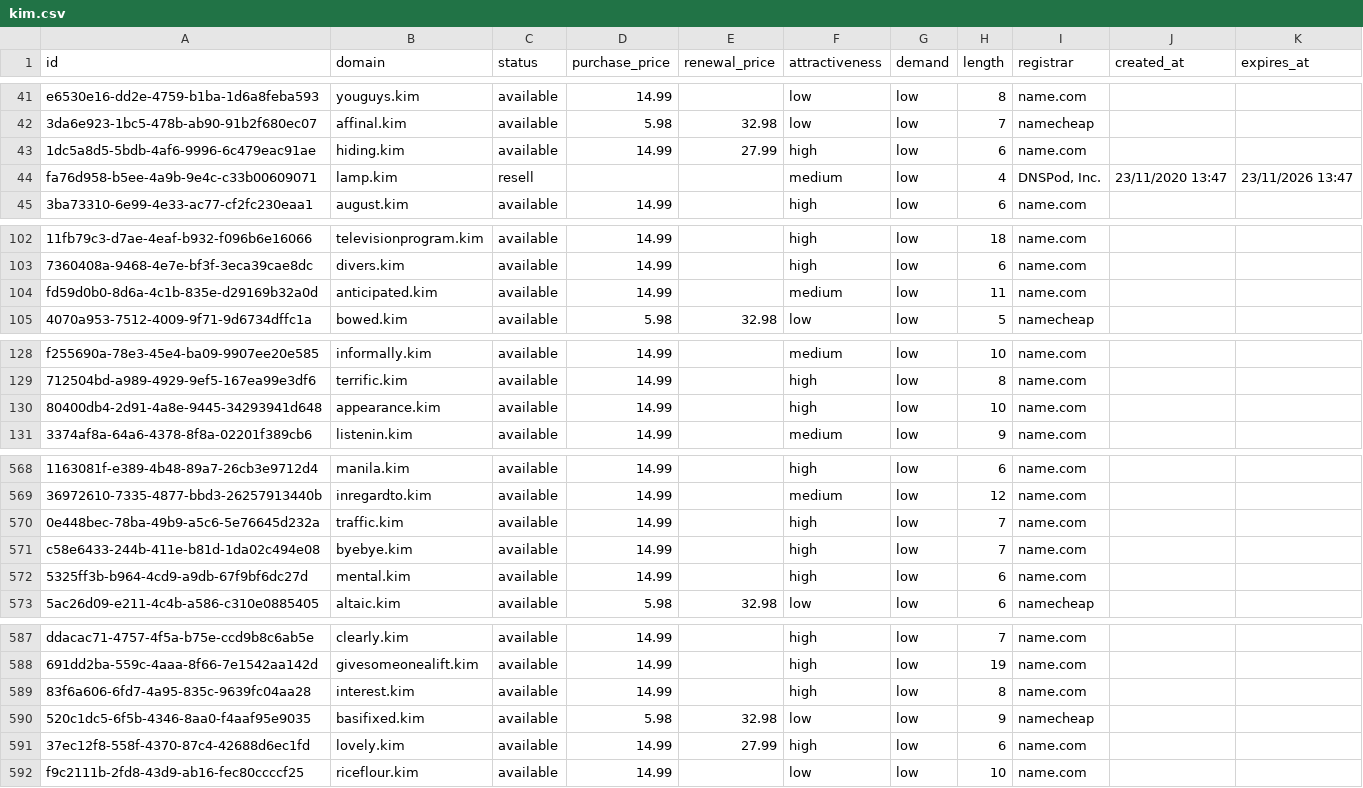
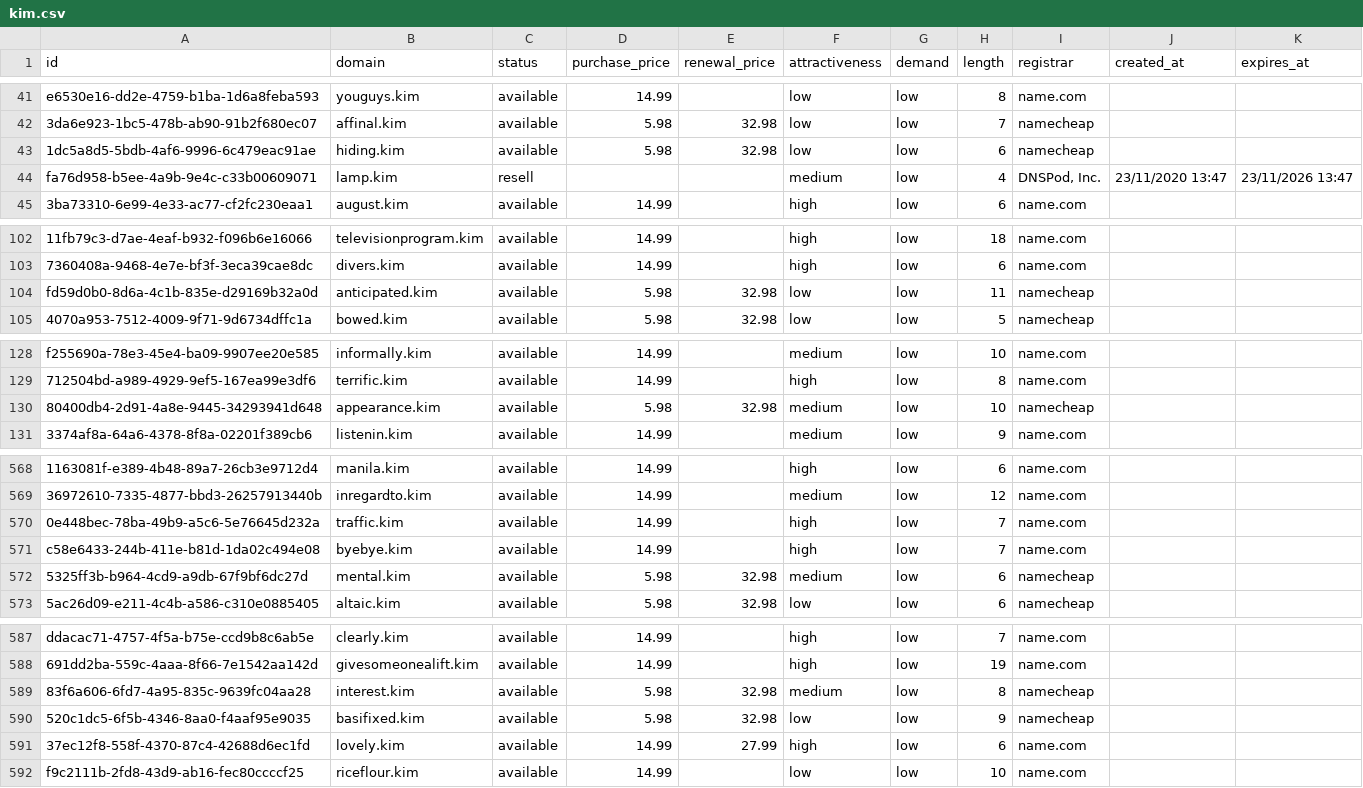
Before and after one commit to UniqueDomains/kim-oneword-domains, a CSV file: kim.csv, drawn as a sheet; only a part is shown, gaps mark what is left out; the diff covers the shown part only; the diff names each change by its address in the sheet, - before the commit and + after, or states it on an @@ line.

Commit message:
Domains update

```diff
--- a/kim.csv
+++ b/kim.csv
-D43 (purchase_price): 14.99
+D43 (purchase_price): 5.98
-E43 (renewal_price): 27.99
+E43 (renewal_price): 32.98
-F43 (attractiveness): high
+F43 (attractiveness): low
-I43 (registrar): name.com
+I43 (registrar): namecheap
-D104 (purchase_price): 14.99
+D104 (purchase_price): 5.98
-E104 (renewal_price): (empty)
+E104 (renewal_price): 32.98
-F104 (attractiveness): medium
+F104 (attractiveness): low
-I104 (registrar): name.com
+I104 (registrar): namecheap
-D130 (purchase_price): 14.99
+D130 (purchase_price): 5.98
-E130 (renewal_price): (empty)
+E130 (renewal_price): 32.98
-F130 (attractiveness): high
+F130 (attractiveness): medium
-I130 (registrar): name.com
+I130 (registrar): namecheap
-D572 (purchase_price): 14.99
+D572 (purchase_price): 5.98
-E572 (renewal_price): (empty)
+E572 (renewal_price): 32.98
-F572 (attractiveness): high
+F572 (attractiveness): medium
-I572 (registrar): name.com
+I572 (registrar): namecheap
-D589 (purchase_price): 14.99
+D589 (purchase_price): 5.98
-E589 (renewal_price): (empty)
+E589 (renewal_price): 32.98
-F589 (attractiveness): high
+F589 (attractiveness): medium
-I589 (registrar): name.com
+I589 (registrar): namecheap
```
Also changed, not shown: 5 edited cells elsewhere in this file, 4 other files.
